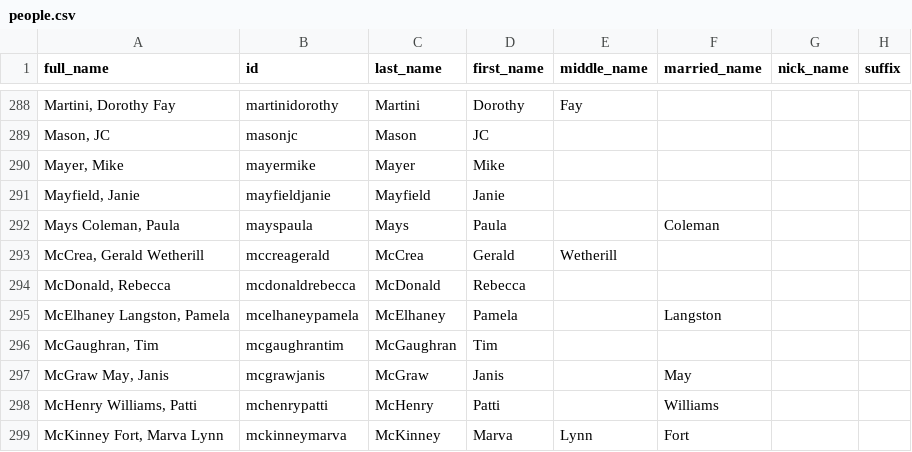
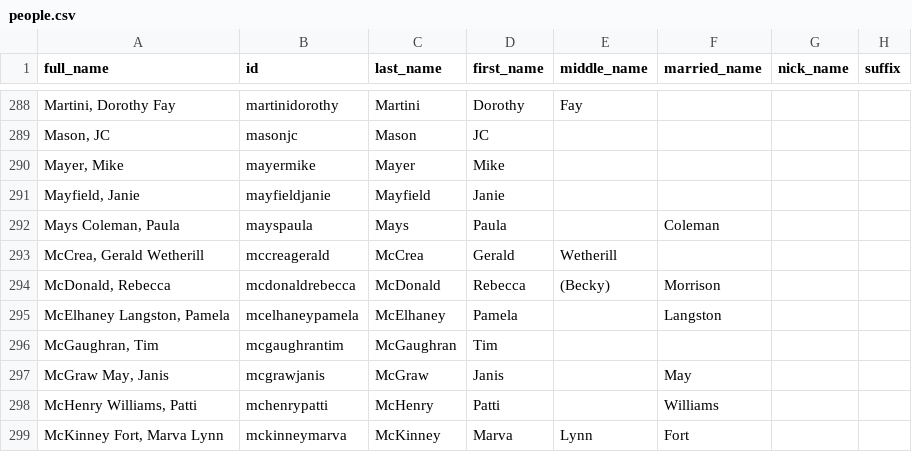
Before and after one commit to johnmparkinson/whs70, a CSV file: src/data/people.csv, drawn as a sheet; only a part is shown, gaps mark what is left out; the diff names each change by its address in the sheet, - before the commit and + after, or states it on an @@ line.

Commit message:
added Becky nickname and married name

```diff
--- a/src/data/people.csv
+++ b/src/data/people.csv
-E294 (middle_name): (empty)
+E294 (middle_name): (Becky)
-F294 (married_name): (empty)
+F294 (married_name): Morrison
```
